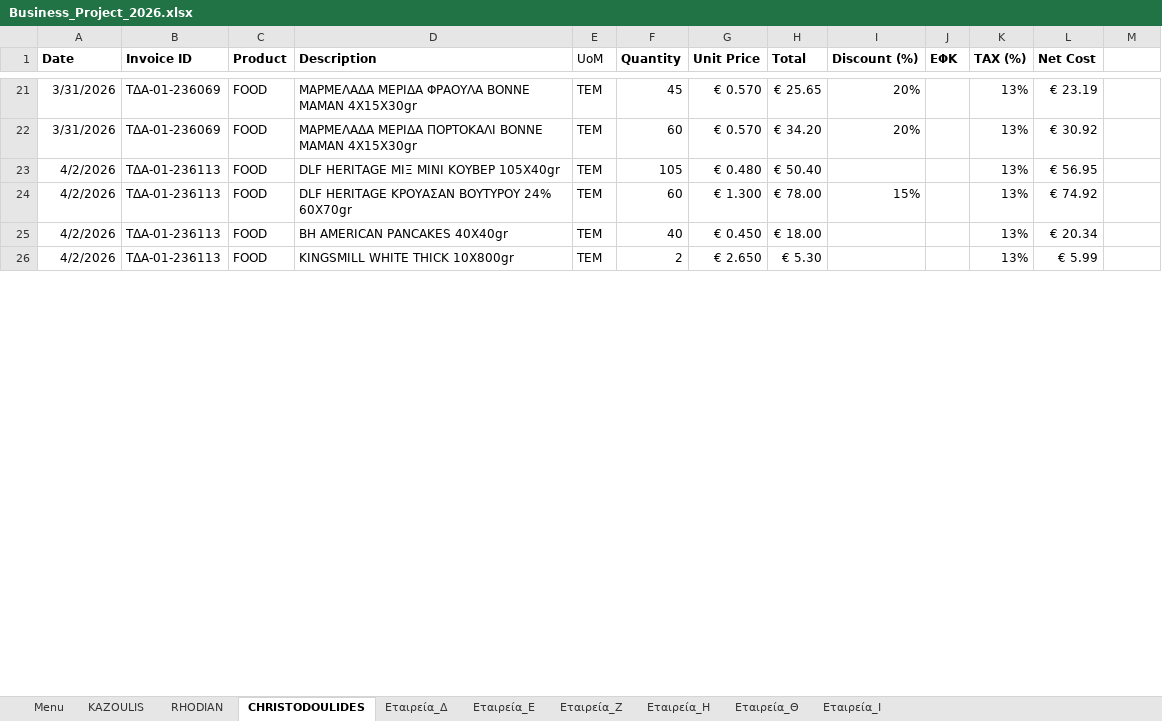
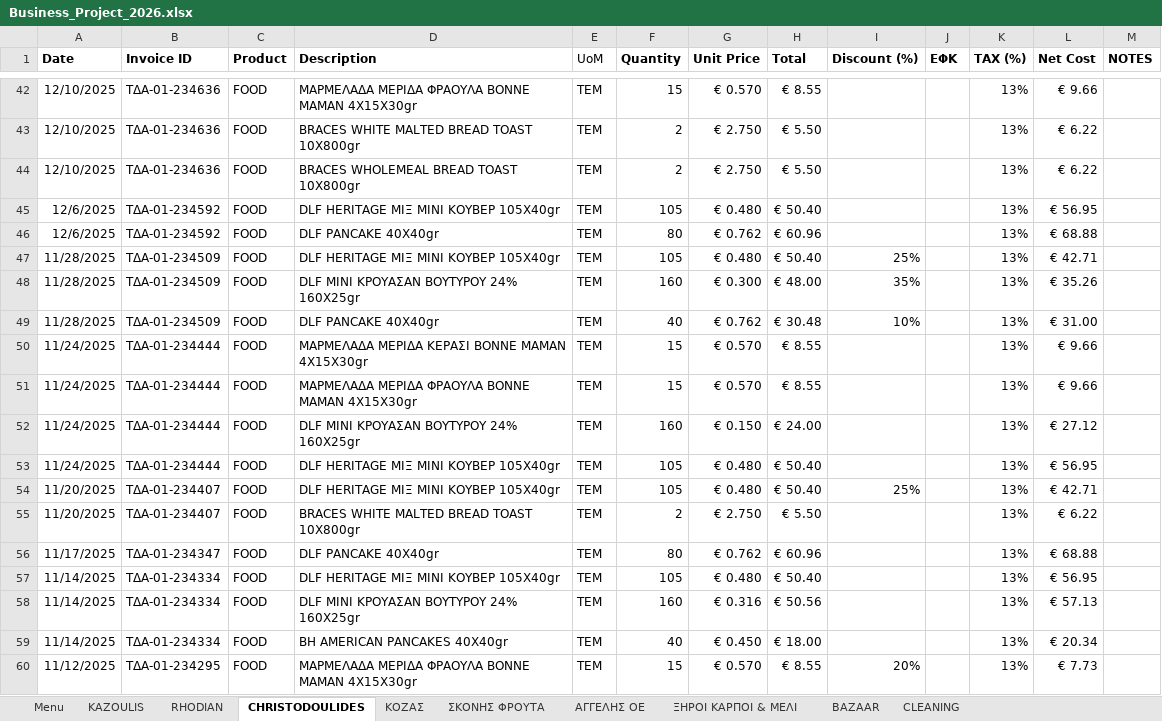
Before and after one commit to muldimedia/New-Portfolio, an Excel workbook: assets/Business_Project_2026.xlsx, sheet CHRISTODOULIDES, drawn as a sheet; only a part is shown, gaps mark what is left out; values as stored, in another font and other column widths than the file's, no borders; table styles not drawn; addresses are those after the commit; the diff covers the shown part only; the diff names each change by its address in the sheet, - before the commit and + after, or states it on an @@ line.

```diff
--- a/assets/Business_Project_2026.xlsx (sheet CHRISTODOULIDES)
+++ b/assets/Business_Project_2026.xlsx (sheet CHRISTODOULIDES)
-sheet tab: Εταιρεία_Δ
+sheet tab: BAZAAR
-sheet tab: Εταιρεία_Ζ
+sheet tab: CLEANING
-sheet tab: Εταιρεία_Η
+sheet tab: ΣΚΟΝΗΣ ΦΡΟΥΤΑ
-sheet tab: Εταιρεία_Θ
+sheet tab: ΑΓΓΕΛΗΣ ΟΕ
-sheet tab: Εταιρεία_Ι
+sheet tab: ΞΗΡΟΙ ΚΑΡΠΟΙ & ΜΕΛΙ
-sheet tab: Εταιρεία_Ε
+sheet tab: ΚΟΖΑΣ
@@ sheet tab order changed: Menu | KAZOULIS | RHODIAN | CHRISTODOULIDES | ΚΟΖΑΣ | ΣΚΟΝΗΣ ΦΡΟΥΤΑ | ΑΓΓΕΛΗΣ ΟΕ | ΞΗΡΟΙ ΚΑΡΠΟΙ & ΜΕΛΙ | BAZAAR | CLEANING @@
-M1: (empty)
+M1: NOTES
-A42 (Date): 3/31/2026
+A42 (Date): 12/10/2025
-B42 (Invoice ID): ΤΔΑ-01-236069
+B42 (Invoice ID): ΤΔΑ-01-234636
-F42 (Quantity): 45
+F42 (Quantity): 15
-H42 (Total): € 25.65
+H42 (Total): € 8.55
-I42 (Discount (%)): 20%
+I42 (Discount (%)): (empty)
-L42 (Net Cost): € 23.19
+L42 (Net Cost): € 9.66
@@ row 22 moved to row 14: 3/31/2026 @@
+row 43: 12/10/2025 | ΤΔΑ-01-234636 | FOOD | BRACES WHITE MALTED BREAD TOAST 10X800gr | ΤΕΜ | 2 | € 2.750 | € 5.50 |  |  | 13% | € 6.22
+row 44: 12/10/2025 | ΤΔΑ-01-234636 | FOOD | BRACES WHOLEMEAL BREAD TOAST 10X800gr | ΤΕΜ | 2 | € 2.750 | € 5.50 |  |  | 13% | € 6.22
-A45 (Date): 4/2/2026
+A45 (Date): 12/6/2025
-B45 (Invoice ID): ΤΔΑ-01-236113
+B45 (Invoice ID): ΤΔΑ-01-234592
@@ row 24 moved to row 10: 4/2/2026 @@
+row 46: 12/6/2025 | ΤΔΑ-01-234592 | FOOD | DLF PANCAKE 40X40gr | ΤΕΜ | 80 | € 0.762 | € 60.96 |  |  | 13% | € 68.88
+row 47: 11/28/2025 | ΤΔΑ-01-234509 | FOOD | DLF HERITAGE ΜΙΞ ΜΙΝΙ ΚΟΥΒΕΡ 105Χ40gr | ΤΕΜ | 105 | € 0.480 | € 50.40 | 25% |  | 13% | € 42.71
+row 48: 11/28/2025 | ΤΔΑ-01-234509 | FOOD | DLF MINI ΚΡΟΥΑΣΑΝ ΒΟΥΤΥΡΟΥ 24% 160Χ25gr | ΤΕΜ | 160 | € 0.300 | € 48.00 | 35% |  | 13% | € 35.26
+row 49: 11/28/2025 | ΤΔΑ-01-234509 | FOOD | DLF PANCAKE 40X40gr | ΤΕΜ | 40 | € 0.762 | € 30.48 | 10% |  | 13% | € 31.00
+row 50: 11/24/2025 | ΤΔΑ-01-234444 | FOOD | ΜΑΡΜΕΛΑΔΑ ΜΕΡΙΔΑ ΚΕΡΑΣΙ BONNE MAMAN 4X15X30gr | ΤΕΜ | 15 | € 0.570 | € 8.55 |  |  | 13% | € 9.66
+row 51: 11/24/2025 | ΤΔΑ-01-234444 | FOOD | ΜΑΡΜΕΛΑΔΑ ΜΕΡΙΔΑ ΦΡΑΟΥΛΑ BONNE MAMAN 4X15X30gr | ΤΕΜ | 15 | € 0.570 | € 8.55 |  |  | 13% | € 9.66
+row 52: 11/24/2025 | ΤΔΑ-01-234444 | FOOD | DLF MINI ΚΡΟΥΑΣΑΝ ΒΟΥΤΥΡΟΥ 24% 160Χ25gr | ΤΕΜ | 160 | € 0.150 | € 24.00 |  |  | 13% | € 27.12
+row 53: 11/24/2025 | ΤΔΑ-01-234444 | FOOD | DLF HERITAGE ΜΙΞ ΜΙΝΙ ΚΟΥΒΕΡ 105Χ40gr | ΤΕΜ | 105 | € 0.480 | € 50.40 |  |  | 13% | € 56.95
+row 54: 11/20/2025 | ΤΔΑ-01-234407 | FOOD | DLF HERITAGE ΜΙΞ ΜΙΝΙ ΚΟΥΒΕΡ 105Χ40gr | ΤΕΜ | 105 | € 0.480 | € 50.40 | 25% |  | 13% | € 42.71
+row 55: 11/20/2025 | ΤΔΑ-01-234407 | FOOD | BRACES WHITE MALTED BREAD TOAST 10X800gr | ΤΕΜ | 2 | € 2.750 | € 5.50 |  |  | 13% | € 6.22
+row 56: 11/17/2025 | ΤΔΑ-01-234347 | FOOD | DLF PANCAKE 40X40gr | ΤΕΜ | 80 | € 0.762 | € 60.96 |  |  | 13% | € 68.88
+row 57: 11/14/2025 | ΤΔΑ-01-234334 | FOOD | DLF HERITAGE ΜΙΞ ΜΙΝΙ ΚΟΥΒΕΡ 105Χ40gr | ΤΕΜ | 105 | € 0.480 | € 50.40 |  |  | 13% | € 56.95
+row 58: 11/14/2025 | ΤΔΑ-01-234334 | FOOD | DLF MINI ΚΡΟΥΑΣΑΝ ΒΟΥΤΥΡΟΥ 24% 160Χ25gr | ΤΕΜ | 160 | € 0.316 | € 50.56 |  |  | 13% | € 57.13
-A59 (Date): 4/2/2026
+A59 (Date): 11/14/2025
-B59 (Invoice ID): ΤΔΑ-01-236113
+B59 (Invoice ID): ΤΔΑ-01-234334
@@ row 26 moved to row 12: 4/2/2026 @@
+row 60: 11/12/2025 | ΤΔΑ-01-234295 | FOOD | ΜΑΡΜΕΛΑΔΑ ΜΕΡΙΔΑ ΦΡΑΟΥΛΑ BONNE MAMAN 4X15X30gr | ΤΕΜ | 15 | € 0.570 | € 8.55 | 20% |  | 13% | € 7.73
```
Also changed, not shown: 35 added rows, 19 moved rows and 13 edited cells elsewhere in this sheet, sheet ΣΚΟΝΗΣ ΦΡΟΥΤΑ, sheet ΑΓΓΕΛΗΣ ΟΕ, sheet RHODIAN, sheet BAZAAR, sheet ΞΗΡΟΙ ΚΑΡΠΟΙ & ΜΕΛΙ, sheet CLEANING, 2 more sheets.
